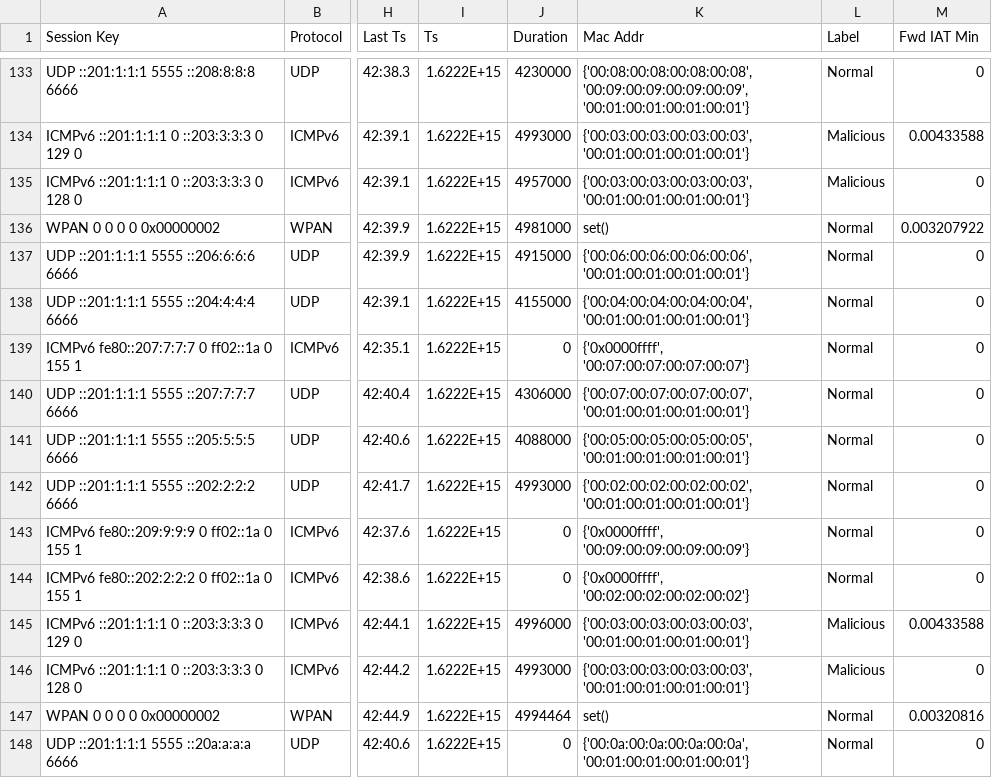
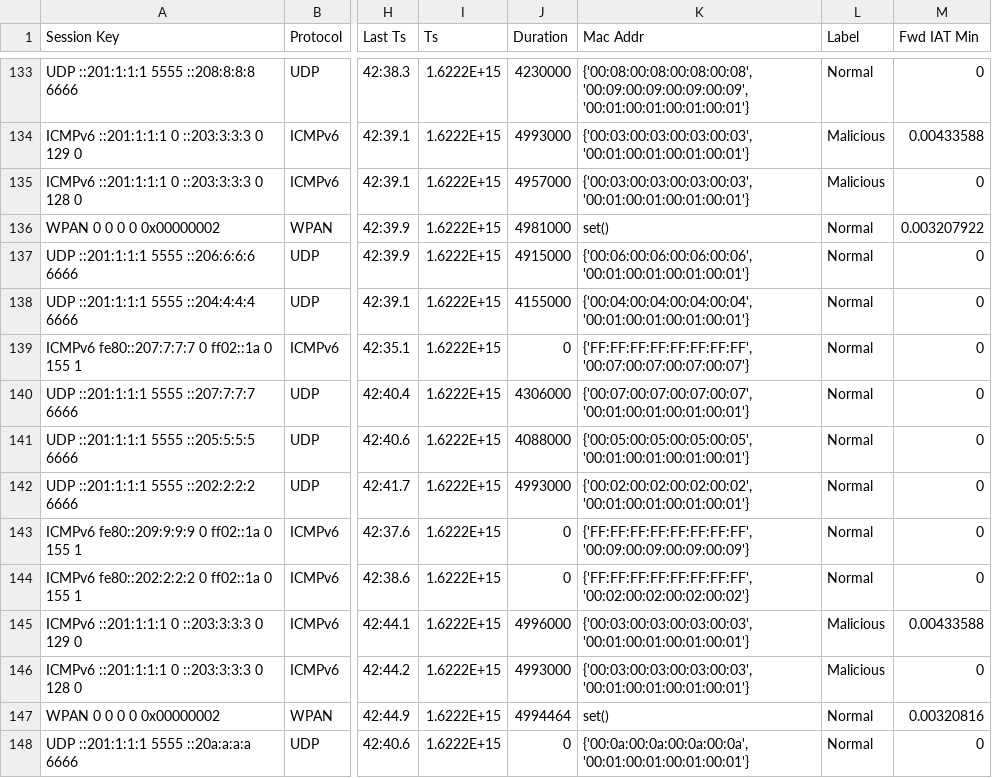
Before and after one commit to OMGhozlan/CoojaBooja, a CSV file: a2-sensor-atk/output_pcap/a2_3_labeled.csv, drawn as a sheet; only a part is shown, gaps mark what is left out; the diff covers the shown part only; the diff names each change by its address in the sheet, - before the commit and + after, or states it on an @@ line.

```diff
--- a/a2-sensor-atk/output_pcap/a2_3_labeled.csv
+++ b/a2-sensor-atk/output_pcap/a2_3_labeled.csv
-K139 (Mac Addr): {'0x0000ffff', '00:07:00:07:00:07:00:07'}
+K139 (Mac Addr): {'FF:FF:FF:FF:FF:FF:FF:FF', '00:07:00:07:00:07:00:07'}
-K143 (Mac Addr): {'0x0000ffff', '00:09:00:09:00:09:00:09'}
+K143 (Mac Addr): {'FF:FF:FF:FF:FF:FF:FF:FF', '00:09:00:09:00:09:00:09'}
-K144 (Mac Addr): {'0x0000ffff', '00:02:00:02:00:02:00:02'}
+K144 (Mac Addr): {'FF:FF:FF:FF:FF:FF:FF:FF', '00:02:00:02:00:02:00:02'}
```
Also changed, not shown: 76 edited cells elsewhere in this file, a2-sensor-atk/output_pcap/a2_2_labeled.csv, 6 other files.
